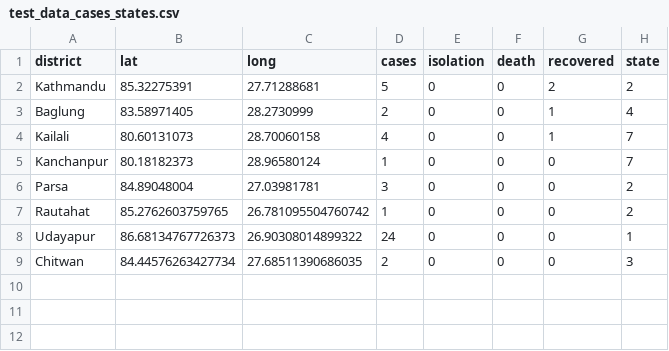
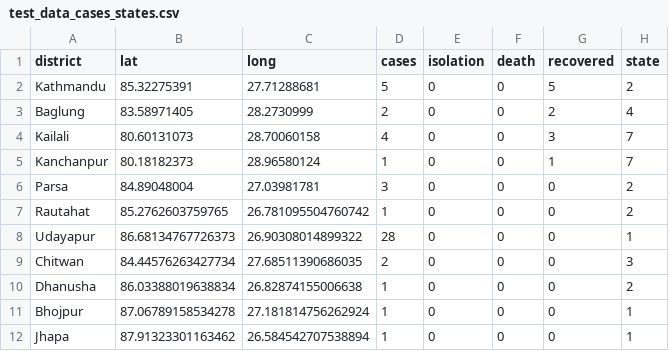
Before and after one commit to mepesh/datasourcesnepal, a CSV file: test_data_cases_states.csv, drawn as a sheet.

Commit message:
Update test_data_cases_states.csv

```diff
--- a/test_data_cases_states.csv
+++ b/test_data_cases_states.csv
@@ -1,9 +1,12 @@
 district,lat,long,cases,isolation,death,recovered,state
-Kathmandu,85.32275391,27.71288681,5,0,0,2,2
-Baglung,83.58971405,28.2730999,2,0,0,1,4
-Kailali,80.60131073,28.70060158,4,0,0,1,7
-Kanchanpur,80.18182373,28.96580124,1,0,0,0,7
+Kathmandu,85.32275391,27.71288681,5,0,0,5,2
+Baglung,83.58971405,28.2730999,2,0,0,2,4
+Kailali,80.60131073,28.70060158,4,0,0,3,7
+Kanchanpur,80.18182373,28.96580124,1,0,0,1,7
 Parsa,84.89048004,27.03981781,3,0,0,0,2
 Rautahat,85.2762603759765,26.781095504760742,1,0,0,0,2
-Udayapur,86.68134767726373,26.90308014899322,24,0,0,0,1
+Udayapur,86.68134767726373,26.90308014899322,28,0,0,0,1
 Chitwan,84.44576263427734,27.68511390686035,2,0,0,0,3
+Dhanusha,86.03388019638834,26.82874155006638,1,0,0,0,2
+Bhojpur,87.06789158534278,27.181814756262924,1,0,0,0,1
+Jhapa,87.91323301163462,26.584542707538894,1,0,0,0,1
```
